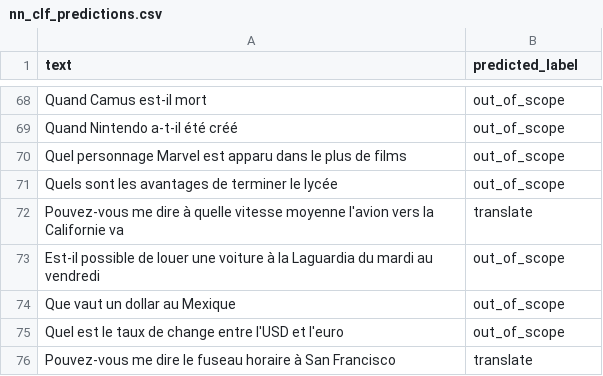
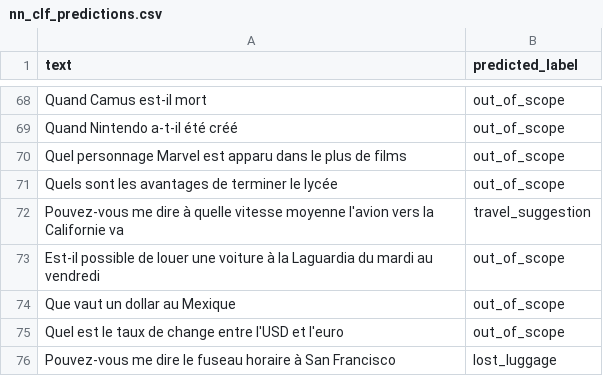
Before and after one commit to ThomasOliverKimble/intention-detection, a CSV file: evaluation/predictions/nn_clf_predictions.csv, drawn as a sheet; only a part is shown, gaps mark what is left out; the diff covers the shown part only.

```diff
--- a/evaluation/predictions/nn_clf_predictions.csv
+++ b/evaluation/predictions/nn_clf_predictions.csv
@@ -71,3 +71,3 @@ Quel personnage Marvel est apparu dans le plus de films,out_of_scope
 Quels sont les avantages de terminer le lycée,out_of_scope
-Pouvez-vous me dire à quelle vitesse moyenne l'avion vers la Californie va,translate
+Pouvez-vous me dire à quelle vitesse moyenne l'avion vers la Californie va,travel_suggestion
 Est-il possible de louer une voiture à la Laguardia du mardi au vendredi,out_of_scope
@@ -75,2 +75,2 @@ Que vaut un dollar au Mexique,out_of_scope
 Quel est le taux de change entre l'USD et l'euro,out_of_scope
-Pouvez-vous me dire le fuseau horaire à San Francisco,translate
+Pouvez-vous me dire le fuseau horaire à San Francisco,lost_luggage
```
Also changed, not shown: 12 edited cells elsewhere in this file, 3 other files.
